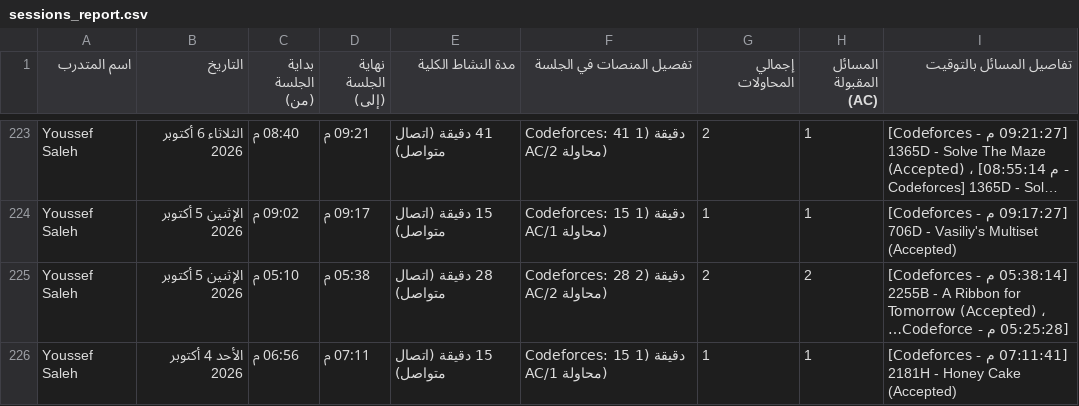
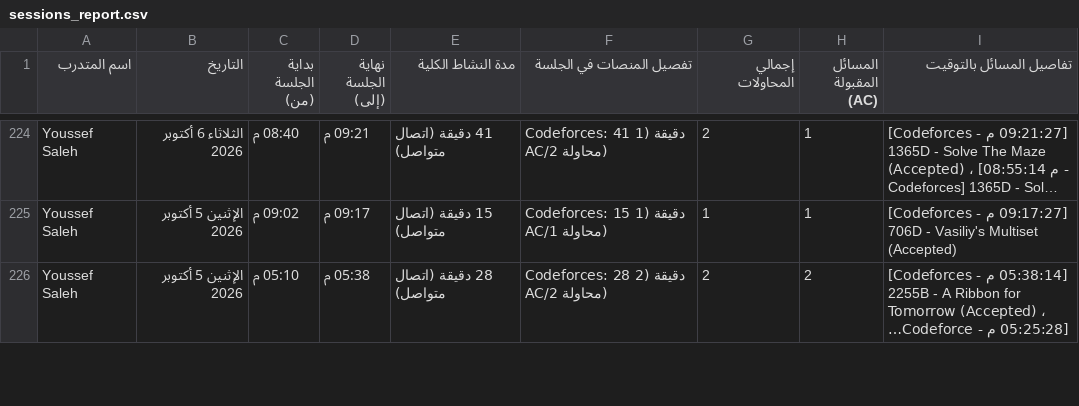
Before and after one commit to bodesaber/vjudge-tracker, a CSV file: sessions_report.csv, drawn as a sheet; only a part is shown, gaps mark what is left out; long unchanged cells end in …; removed rows and columns are numbered as before the commit, all else as after; the diff covers the shown part only; the diff names each change by its address in the sheet, - before the commit and + after, or states it on an @@ line.

```diff
--- a/sessions_report.csv
+++ b/sessions_report.csv
-row 226: Youssef Saleh | الأحد 4 أكتوبر 2026 | 06:56 م | 07:11 م | 15 دقيقة (اتصال متواصل) | Codeforces: 15 دقيقة (1 AC/1 محاولة) | 1 | 1 | [07:11:41 م - Codeforces] 2181H - Honey Cake (Accepted)
```
Also changed, not shown: 6 added rows and 5 removed rows elsewhere in this file, 6 other files.
